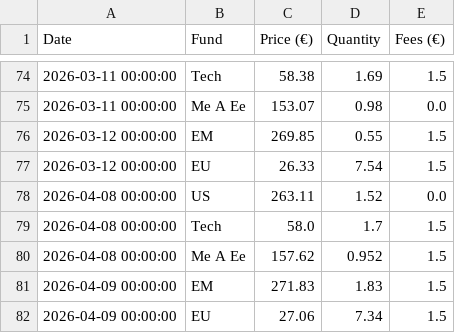
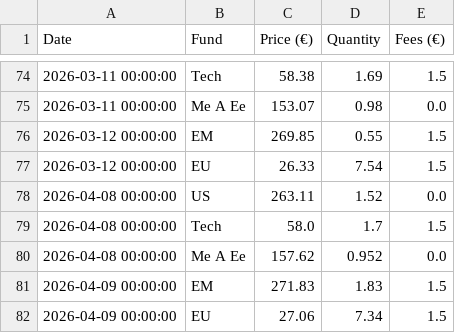
Before and after one commit to donutseater97/Sbronze, a CSV file: data/transaction_history.csv, drawn as a sheet; only a part is shown, gaps mark what is left out.

Commit message:
Change last column value from 1.5 to 0.0
Updated the last column value for a specific transaction.

```diff
--- a/data/transaction_history.csv
+++ b/data/transaction_history.csv
@@ -79,3 +79,3 @@ Date,Fund,Price (€),Quantity,Fees (€)
 2026-04-08 00:00:00,Tech,58.0,1.7,1.5
-2026-04-08 00:00:00,Me A Ee,157.62,0.952,1.5
+2026-04-08 00:00:00,Me A Ee,157.62,0.952,0.0
 2026-04-09 00:00:00,EM,271.83,1.83,1.5
```
